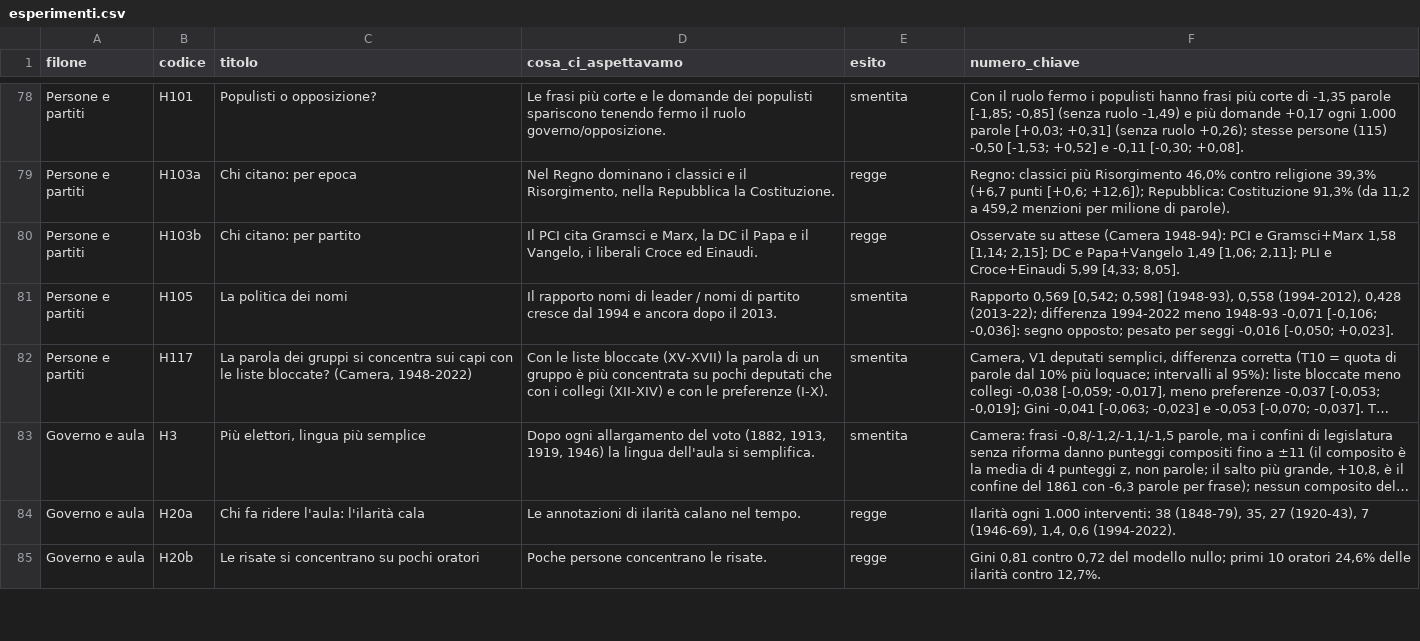
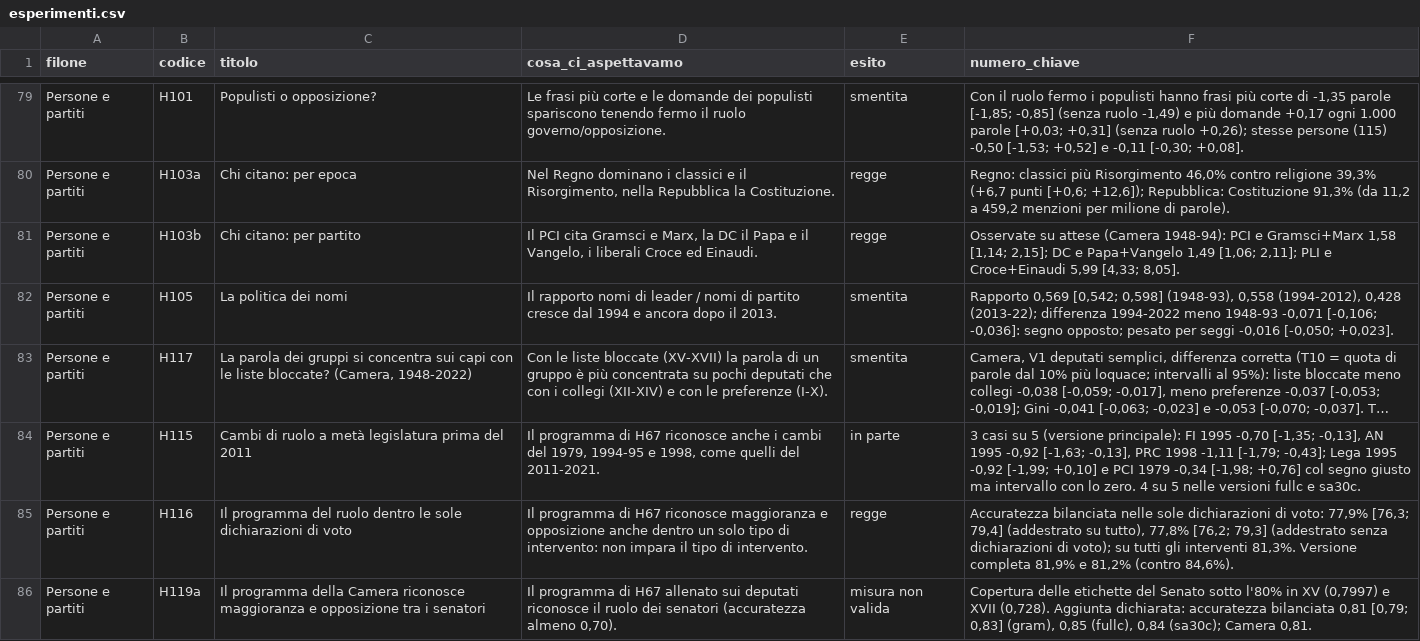
Before and after one commit to andreottiviii-progetti/vocabolario-parlamento, a CSV file: scarica/esperimenti.csv, drawn as a sheet; only a part is shown, gaps mark what is left out; the shorter side is filled out with more unchanged rows; long unchanged cells end in …; the diff covers the shown part only; the diff names each change by its address in the sheet, - before the commit and + after, or states it on an @@ line.

Commit message:
Elenco a 212 esperimenti (H112-H116, H118, H119a-c); nota del secondo giudice su Russia, Trieste, Germania e URSS; limite di H113 sulla ministra; riempitivi e resoconto della Camera; storia nuova: il parlato arriva anche al Senato

```diff
--- a/scarica/esperimenti.csv
+++ b/scarica/esperimenti.csv
+row 84: Persone e partiti | H115 | Cambi di ruolo a metà legislatura prima del 2011 | Il programma di H67 riconosce anche i cambi del 1979, 1994-95 e 1998, come quelli del 2011-2021. | in parte | 3 casi su 5 (versione principale): FI 1995 -0,70 [-1,35; -0,13], AN 1995 -0,92 [-1,63; -0,13], PRC 1998 -1,11 [-1,79; -0,43]; Lega 1995 -0,92 [-1,99; +0,10] e PCI 1979 -0,34 [-1,98; +0,76] col segno giusto ma intervallo con lo zero. 4 su 5 nelle versioni fullc e sa30c.
+row 85: Persone e partiti | H116 | Il programma del ruolo dentro le sole dichiarazioni di voto | Il programma di H67 riconosce maggioranza e opposizione anche dentro un solo tipo di intervento: non impara il tipo di intervento. | regge | Accuratezza bilanciata nelle sole dichiarazioni di voto: 77,9% [76,3; 79,4] (addestrato su tutto), 77,8% [76,2; 79,3] (addestrato senza dichiarazioni di voto); su tutti gli interventi 81,3%. Versione completa 81,9% e 81,2% (contro 84,6%).
+row 86: Persone e partiti | H119a | Il programma della Camera riconosce maggioranza e opposizione tra i senatori | Il programma di H67 allenato sui deputati riconosce il ruolo dei senatori (accuratezza almeno 0,70). | misura non valida | Copertura delle etichette del Senato sotto l'80% in XV (0,7997) e XVII (0,728). Aggiunta dichiarata: accuratezza bilanciata 0,81 [0,79; 0,83] (gram), 0,85 (fullc), 0,84 (sa30c); Camera 0,81.
```
Also changed, not shown: 6 added rows elsewhere in this file, 40 other files.
